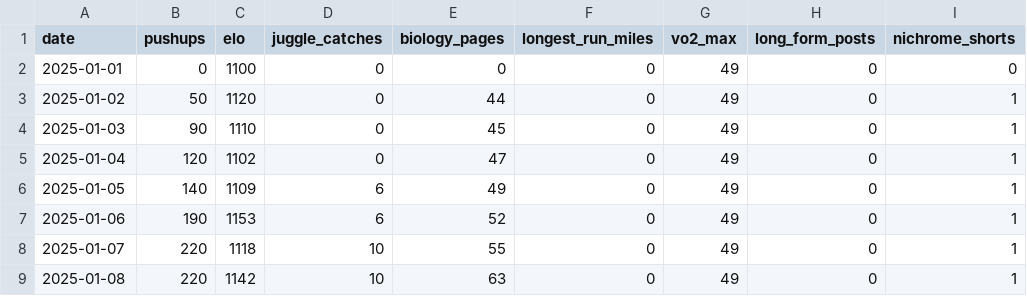
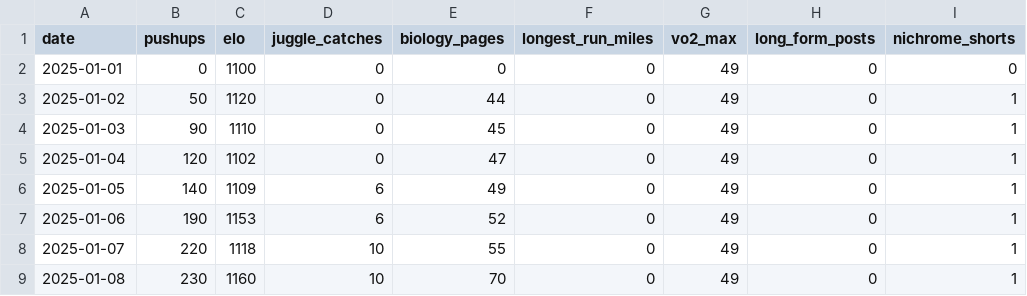
Before and after one commit to Arun2642/arunjohnson-site, a CSV file: data/new-years-resolutions.csv, drawn as a sheet; only a part is shown; the diff names each change by its address in the sheet, - before the commit and + after, or states it on an @@ line.

Commit message:
Updated resolutions data

```diff
--- a/data/new-years-resolutions.csv
+++ b/data/new-years-resolutions.csv
-B9 (pushups): 220
+B9 (pushups): 230
-C9 (elo): 1142
+C9 (elo): 1160
-E9 (biology_pages): 63
+E9 (biology_pages): 70
```
